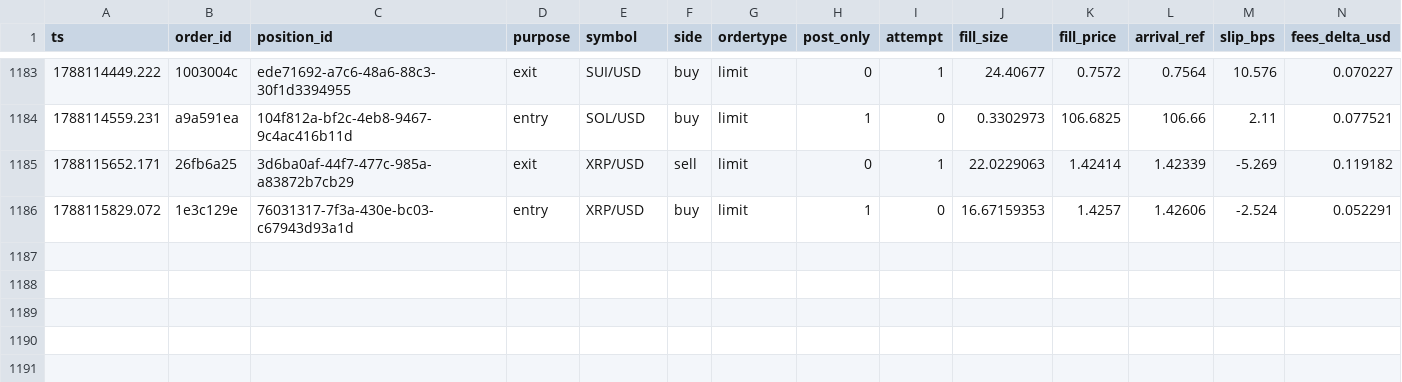
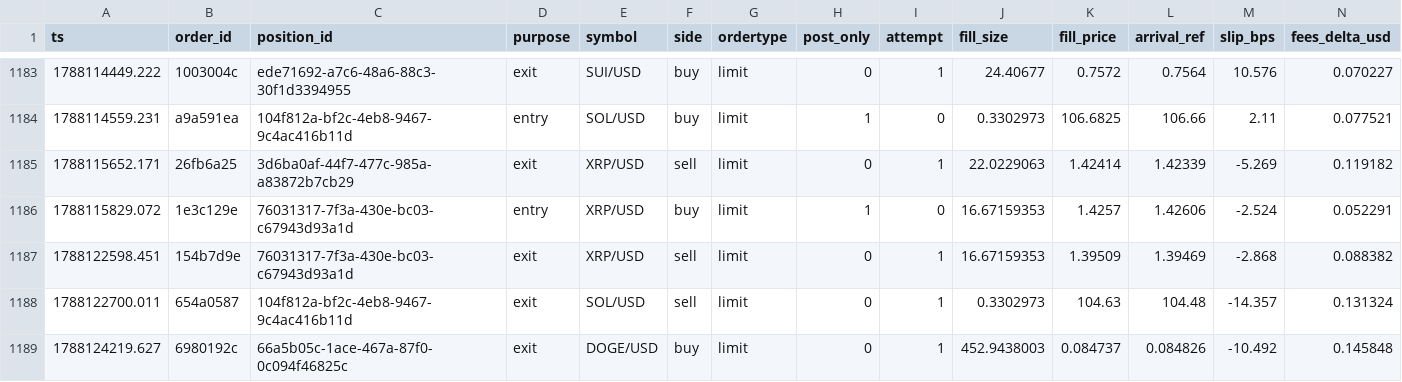
Before and after one commit to jrigoni35-gif/liquiditybot_ab, a CSV file: sessions/pc-live/fills.csv, drawn as a sheet; only a part is shown, gaps mark what is left out; rows hold the shown columns only; the diff names each change by its address in the sheet, - before the commit and + after, or states it on an @@ line.

Commit message:
telemetry: sidecar backup @ 9fdbc389 (20726 rows, pc-live)

```diff
--- a/sessions/pc-live/fills.csv
+++ b/sessions/pc-live/fills.csv
+row 1187: 1788122598.451 | 154b7d9e | 76031317-7f3a-430e-bc03-c67943d93a1d | exit | XRP/USD | sell | limit | 0 | 1 | 16.67159353 | 1.39509 | 1.39469 | -2.868 | 0.088382
+row 1188: 1788122700.011 | 654a0587 | 104f812a-bf2c-4eb8-9467-9c4ac416b11d | exit | SOL/USD | sell | limit | 0 | 1 | 0.3302973 | 104.63 | 104.48 | -14.357 | 0.131324
+row 1189: 1788124219.627 | 6980192c | 66a5b05c-1ace-467a-87f0-0c094f46825c | exit | DOGE/USD | buy | limit | 0 | 1 | 452.9438003 | 0.084737 | 0.084826 | -10.492 | 0.145848
```
Also changed, not shown: sessions/pc-live/postmortem_summary.csv, 8 other files.
